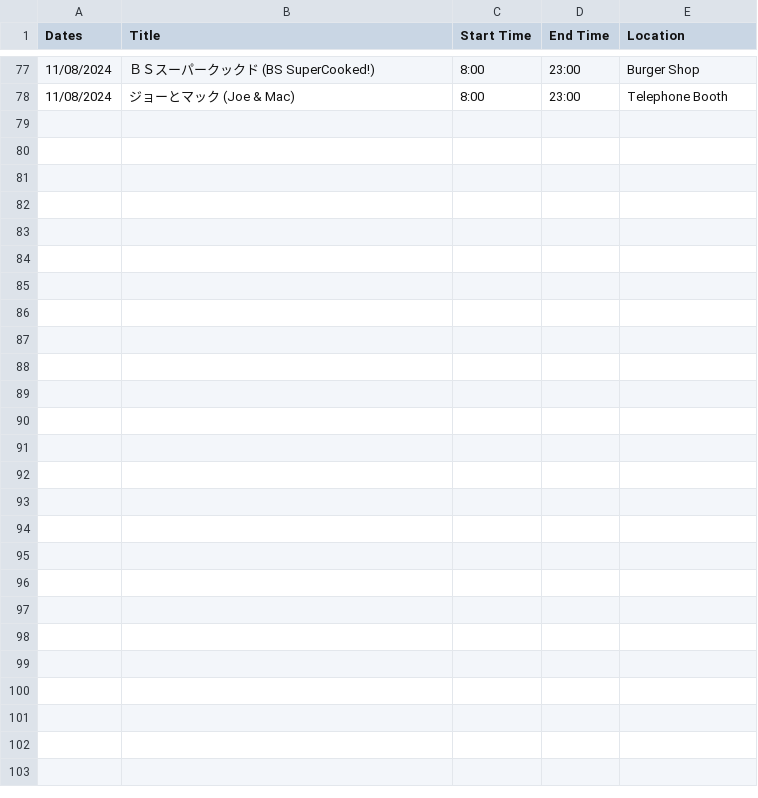
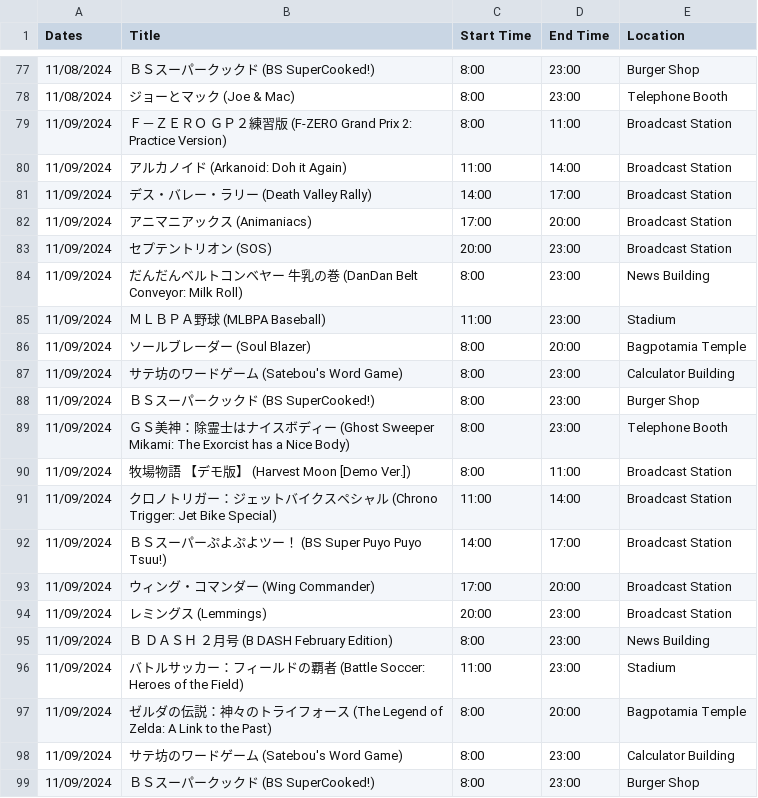
Before and after one commit to SatellaviewPlus/satellaviewplus.github.io, a CSV file: august/ScheduleData.csv, drawn as a sheet; only a part is shown, gaps mark what is left out.

Commit message:
Add files via upload

```diff
--- a/august/ScheduleData.csv
+++ b/august/ScheduleData.csv
@@ -78 +78,22 @@ Dates;Title;Start Time;End Time;Location
 11/08/2024;ジョーとマック (Joe & Mac);8:00;23:00;Telephone Booth
+11/09/2024;Ｆ－ＺＥＲＯ　ＧＰ２練習版 (F-ZERO Grand Prix 2: Practice Version);8:00;11:00;Broadcast Station
+11/09/2024;アルカノイド (Arkanoid: Doh it Again);11:00;14:00;Broadcast Station
+11/09/2024;デス・バレー・ラリー (Death Valley Rally);14:00;17:00;Broadcast Station
+11/09/2024;アニマニアックス (Animaniacs);17:00;20:00;Broadcast Station
+11/09/2024;セプテントリオン (SOS);20:00;23:00;Broadcast Station
+11/09/2024;だんだんベルトコンベヤー　牛乳の巻 (DanDan Belt Conveyor: Milk Roll);8:00;23:00;News Building
+11/09/2024;ＭＬＢＰＡ野球 (MLBPA Baseball);11:00;23:00;Stadium
+11/09/2024;ソールブレーダー (Soul Blazer);8:00;20:00;Bagpotamia Temple
+11/09/2024;サテ坊のワードゲーム (Satebou's Word Game);8:00;23:00;Calculator Building
+11/09/2024;ＢＳスーパークックド (BS SuperCooked!);8:00;23:00;Burger Shop
+11/09/2024;ＧＳ美神：除霊士はナイスボディー (Ghost Sweeper Mikami: The Exorcist has a Nice Body);8:00;23:00;Telephone Booth
+11/09/2024;牧場物語　【デモ版】 (Harvest Moon [Demo Ver.]);8:00;11:00;Broadcast Station
+11/09/2024;クロノトリガー：ジェットバイクスペシャル (Chrono Trigger: Jet Bike Special);11:00;14:00;Broadcast Station
+11/09/2024;ＢＳスーパーぷよぷよツー！ (BS Super Puyo Puyo Tsuu!);14:00;17:00;Broadcast Station
+11/09/2024;ウィング・コマンダー (Wing Commander);17:00;20:00;Broadcast Station
+11/09/2024;レミングス (Lemmings);20:00;23:00;Broadcast Station
+11/09/2024;Ｂ　ＤＡＳＨ　２月号 (B DASH February Edition);8:00;23:00;News Building
+11/09/2024;バトルサッカー：フィールドの覇者 (Battle Soccer: Heroes of the Field);11:00;23:00;Stadium
+11/09/2024;ゼルダの伝説：神々のトライフォース (The Legend of Zelda: A Link to the Past);8:00;20:00;Bagpotamia Temple
+11/09/2024;サテ坊のワードゲーム (Satebou's Word Game);8:00;23:00;Calculator Building
+11/09/2024;ＢＳスーパークックド (BS SuperCooked!);8:00;23:00;Burger Shop
```
